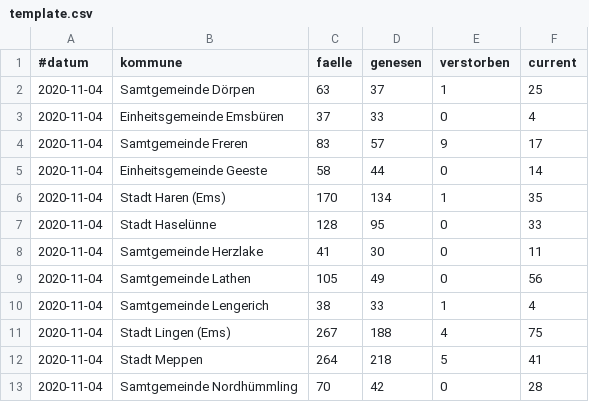
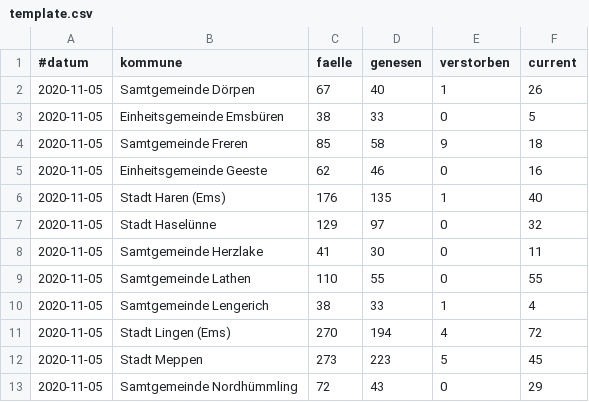
Before and after one commit to quatzli/quatzli.github.io, a CSV file: corona/template.csv, drawn as a sheet; only a part is shown; the diff covers the shown part only.

```diff
--- a/corona/template.csv
+++ b/corona/template.csv
@@ -1,13 +1,13 @@
 #datum,kommune,faelle,genesen,verstorben,current
-2020-11-04,Samtgemeinde Dörpen,63,37,1,25
-2020-11-04,Einheitsgemeinde Emsbüren,37,33,0,4
-2020-11-04,Samtgemeinde Freren,83,57,9,17
-2020-11-04,Einheitsgemeinde Geeste,58,44,0,14
-2020-11-04,Stadt Haren (Ems),170,134,1,35
-2020-11-04,Stadt Haselünne,128,95,0,33
-2020-11-04,Samtgemeinde Herzlake,41,30,0,11
-2020-11-04,Samtgemeinde Lathen,105,49,0,56
-2020-11-04,Samtgemeinde Lengerich,38,33,1,4
-2020-11-04,Stadt Lingen (Ems),267,188,4,75
-2020-11-04,Stadt Meppen,264,218,5,41
-2020-11-04,Samtgemeinde Nordhümmling,70,42,0,28
+2020-11-05,Samtgemeinde Dörpen,67,40,1,26
+2020-11-05,Einheitsgemeinde Emsbüren,38,33,0,5
+2020-11-05,Samtgemeinde Freren,85,58,9,18
+2020-11-05,Einheitsgemeinde Geeste,62,46,0,16
+2020-11-05,Stadt Haren (Ems),176,135,1,40
+2020-11-05,Stadt Haselünne,129,97,0,32
+2020-11-05,Samtgemeinde Herzlake,41,30,0,11
+2020-11-05,Samtgemeinde Lathen,110,55,0,55
+2020-11-05,Samtgemeinde Lengerich,38,33,1,4
+2020-11-05,Stadt Lingen (Ems),270,194,4,72
+2020-11-05,Stadt Meppen,273,223,5,45
+2020-11-05,Samtgemeinde Nordhümmling,72,43,0,29
```
Also changed, not shown: 30 edited cells elsewhere in this file, corona/zahlen_emsland.csv.
